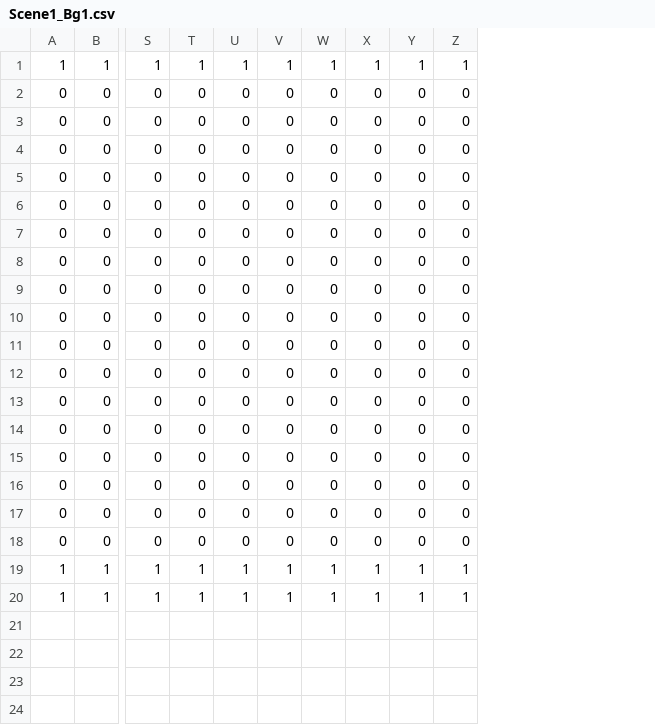
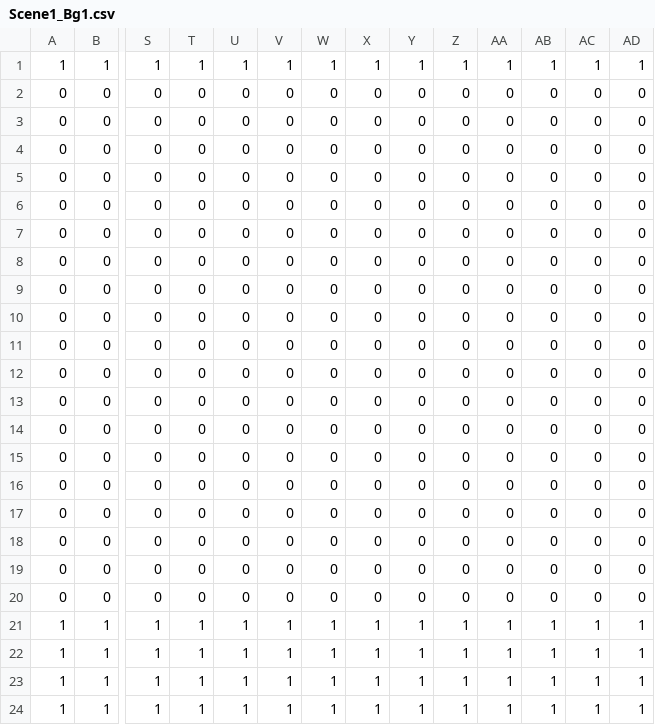
Before and after one commit to neo557/EscapeTheCompany, a CSV file: EscapeTheCompany/TileMap/Scene1_Bg1.csv, drawn as a sheet; only a part is shown, gaps mark what is left out; rows hold the shown columns only; the diff names each change by its address in the sheet, - before the commit and + after, or states it on an @@ line.

```diff
--- a/EscapeTheCompany/TileMap/Scene1_Bg1.csv
+++ b/EscapeTheCompany/TileMap/Scene1_Bg1.csv
+column AA, rows 1-16: 1 | 0 | 0 | 0 | 0 | 0 | 0 | 0 | 0 | 0 | 0 | 0 | 0 | 0 | 0 | 0; rows 19-22: 0 | 0 | 1 | 1
+column AB, rows 1-16: 1 | 0 | 0 | 0 | 0 | 0 | 0 | 0 | 0 | 0 | 0 | 0 | 0 | 0 | 0 | 0; rows 19-22: 0 | 0 | 1 | 1
+column AC, rows 1-16: 1 | 0 | 0 | 0 | 0 | 0 | 0 | 0 | 0 | 0 | 0 | 0 | 0 | 0 | 0 | 0; rows 19-22: 0 | 0 | 1 | 1
+column AD, rows 1-16: 1 | 0 | 0 | 0 | 0 | 0 | 0 | 0 | 0 | 0 | 0 | 0 | 0 | 0 | 0 | 0; rows 19-22: 0 | 0 | 1 | 1
+row 17: 0 | 0 | 0 | 0 | 0 | 0 | 0 | 0 | 0 | 0 | 0 | 0 | 0 | 0
+row 18: 0 | 0 | 0 | 0 | 0 | 0 | 0 | 0 | 0 | 0 | 0 | 0 | 0 | 0
+row 23: 1 | 1 | 1 | 1 | 1 | 1 | 1 | 1 | 1 | 1 | 1 | 1 | 1 | 1
+row 24: 1 | 1 | 1 | 1 | 1 | 1 | 1 | 1 | 1 | 1 | 1 | 1 | 1 | 1
```
Also changed, not shown: 4 other files.
